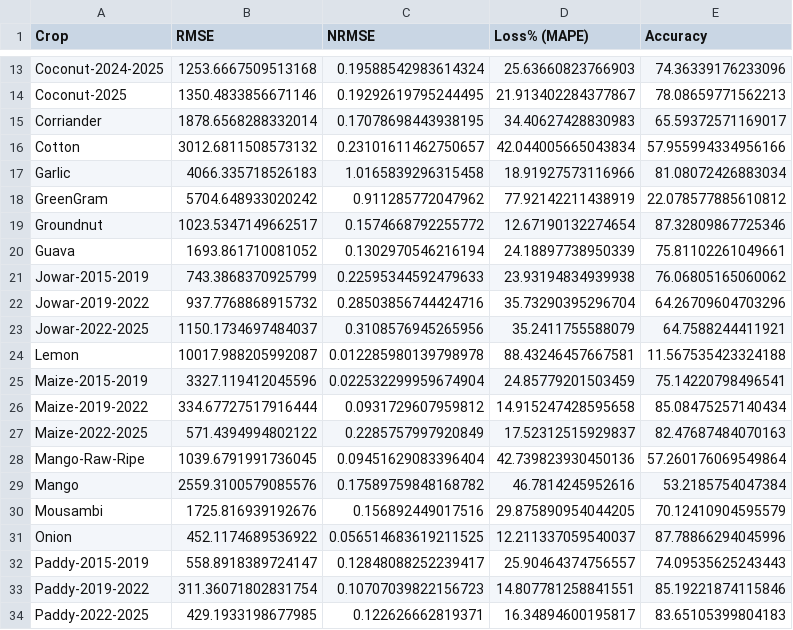
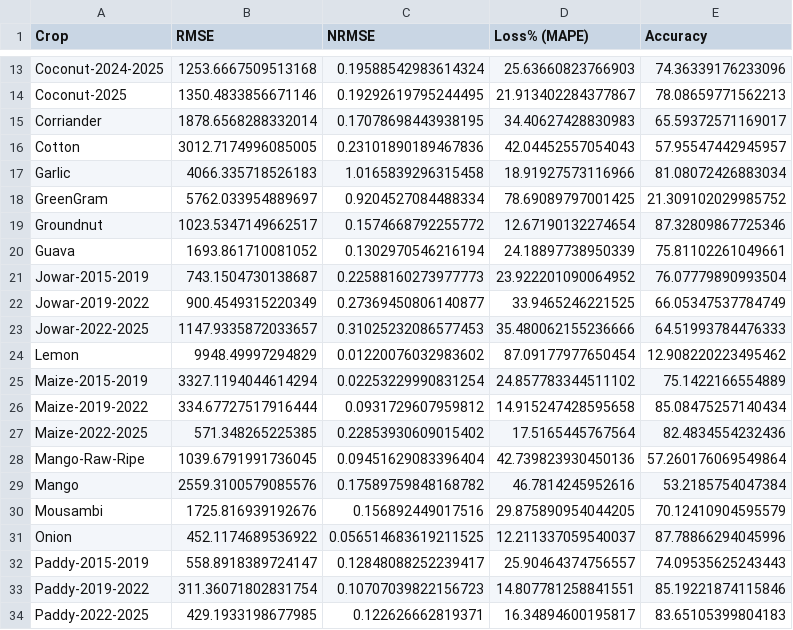
Before and after one commit to SidScam10/Crop-Price-Prediction-DL, a CSV file: DL-Models/Sarimax_Results/Sarima_Results.csv, drawn as a sheet; only a part is shown, gaps mark what is left out; the diff covers the shown part only.

Commit message:
Sarima Results

```diff
--- a/DL-Models/Sarimax_Results/Sarima_Results.csv
+++ b/DL-Models/Sarimax_Results/Sarima_Results.csv
@@ -15,14 +15,14 @@ Coconut-2025,1350.4833856671146,0.19292619795244495,21.913402284377867,78.086597
 Corriander,1878.6568288332014,0.17078698443938195,34.40627428830983,65.59372571169017
-Cotton,3012.6811508573132,0.23101611462750657,42.044005665043834,57.955994334956166
+Cotton,3012.7174996085005,0.23101890189467836,42.04452557054043,57.95547442945957
 Garlic,4066.335718526183,1.0165839296315458,18.91927573116966,81.08072426883034
-GreenGram,5704.648933020242,0.911285772047962,77.92142211438919,22.078577885610812
+GreenGram,5762.033954889697,0.9204527084488334,78.69089797001425,21.309102029985752
 Groundnut,1023.5347149662517,0.1574668792255772,12.67190132274654,87.32809867725346
 Guava,1693.861710081052,0.1302970546216194,24.18897738950339,75.81102261049661
-Jowar-2015-2019,743.3868370925799,0.22595344592479633,23.93194834939938,76.06805165060062
-Jowar-2019-2022,937.7768868915732,0.28503856744424716,35.73290395296704,64.26709604703296
-Jowar-2022-2025,1150.1734697484037,0.3108576945265956,35.2411755588079,64.7588244411921
-Lemon,10017.988205992087,0.012285980139798978,88.43246457667581,11.567535423324188
-Maize-2015-2019,3327.119412045596,0.022532299959674904,24.85779201503459,75.14220798496541
+Jowar-2015-2019,743.1504730138687,0.22588160273977773,23.922201090064952,76.07779890993504
+Jowar-2019-2022,900.4549315220349,0.27369450806140877,33.9465246221525,66.05347537784749
+Jowar-2022-2025,1147.9335872033657,0.31025232086577453,35.480062155236666,64.51993784476333
+Lemon,9948.49997294829,0.01220076032983602,87.09177977650454,12.908220223495462
+Maize-2015-2019,3327.1194044614294,0.02253229990831254,24.857783344511102,75.1422166554889
 Maize-2019-2022,334.67727517916444,0.0931729607959812,14.915247428595658,85.08475257140434
-Maize-2022-2025,571.4394994802122,0.2285757997920849,17.52312515929837,82.47687484070163
+Maize-2022-2025,571.348265225385,0.22853930609015402,17.5165445767564,82.4834554232436
 Mango-Raw-Ripe,1039.6791991736045,0.09451629083396404,42.739823930450136,57.260176069549864
```
Also changed, not shown: 44 edited cells elsewhere in this file, 19 other files.
